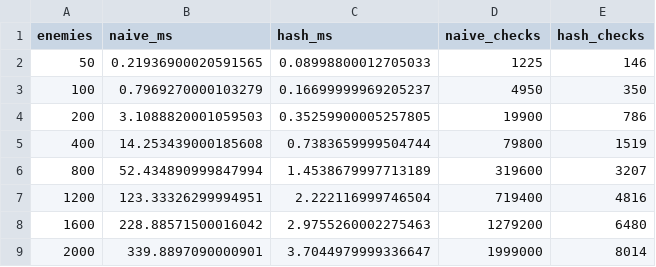
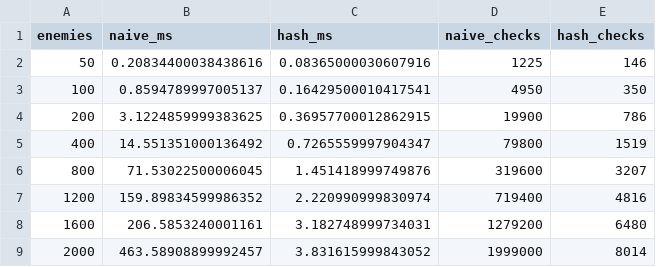
Before and after one commit to Bomachi/Comsci-Survivor, a CSV file: benchmarks/results.csv, drawn as a sheet.

```diff
--- a/benchmarks/results.csv
+++ b/benchmarks/results.csv
@@ -1,9 +1,9 @@
 enemies,naive_ms,hash_ms,naive_checks,hash_checks
-50,0.21936900020591565,0.08998800012705033,1225,146
-100,0.7969270000103279,0.16699999969205237,4950,350
-200,3.1088820001059503,0.35259900005257805,19900,786
-400,14.253439000185608,0.7383659999504744,79800,1519
-800,52.434890999847994,1.4538679997713189,319600,3207
-1200,123.33326299994951,2.222116999746504,719400,4816
-1600,228.88571500016042,2.9755260002275463,1279200,6480
-2000,339.8897090000901,3.7044979999336647,1999000,8014
+50,0.20834400038438616,0.08365000030607916,1225,146
+100,0.8594789997005137,0.16429500010417541,4950,350
+200,3.1224859999383625,0.36957700012862915,19900,786
+400,14.551351000136492,0.7265559997904347,79800,1519
+800,71.53022500006045,1.451418999749876,319600,3207
+1200,159.89834599986352,2.220990999830974,719400,4816
+1600,206.5853240001161,3.182748999734031,1279200,6480
+2000,463.58908899992457,3.831615999843052,1999000,8014
```
Also changed, not shown: 20 other files.
